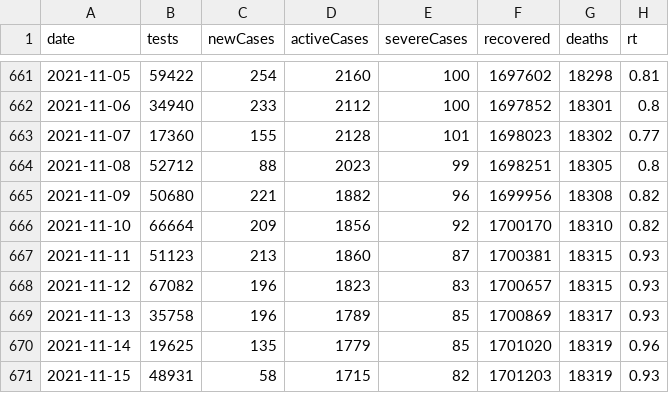
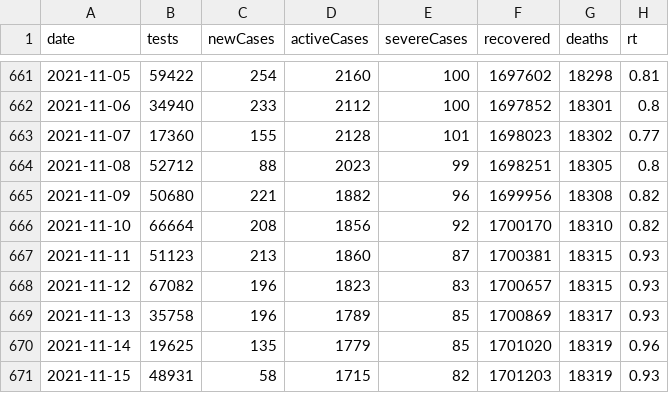
Before and after one commit to kj-9/covid19jp, a CSV file: data-raw/dist/jp_daily.csv, drawn as a sheet; only a part is shown, gaps mark what is left out; the diff covers the shown part only.

```diff
--- a/data-raw/dist/jp_daily.csv
+++ b/data-raw/dist/jp_daily.csv
@@ -665,3 +665,3 @@ date,tests,newCases,activeCases,severeCases,recovered,deaths,rt
 2021-11-09,50680,221,1882,96,1699956,18308,0.82
-2021-11-10,66664,209,1856,92,1700170,18310,0.82
+2021-11-10,66664,208,1856,92,1700170,18310,0.82
 2021-11-11,51123,213,1860,87,1700381,18315,0.93
```
Also changed, not shown: 2 added rows and 39 edited cells elsewhere in this file, 8 other files.
